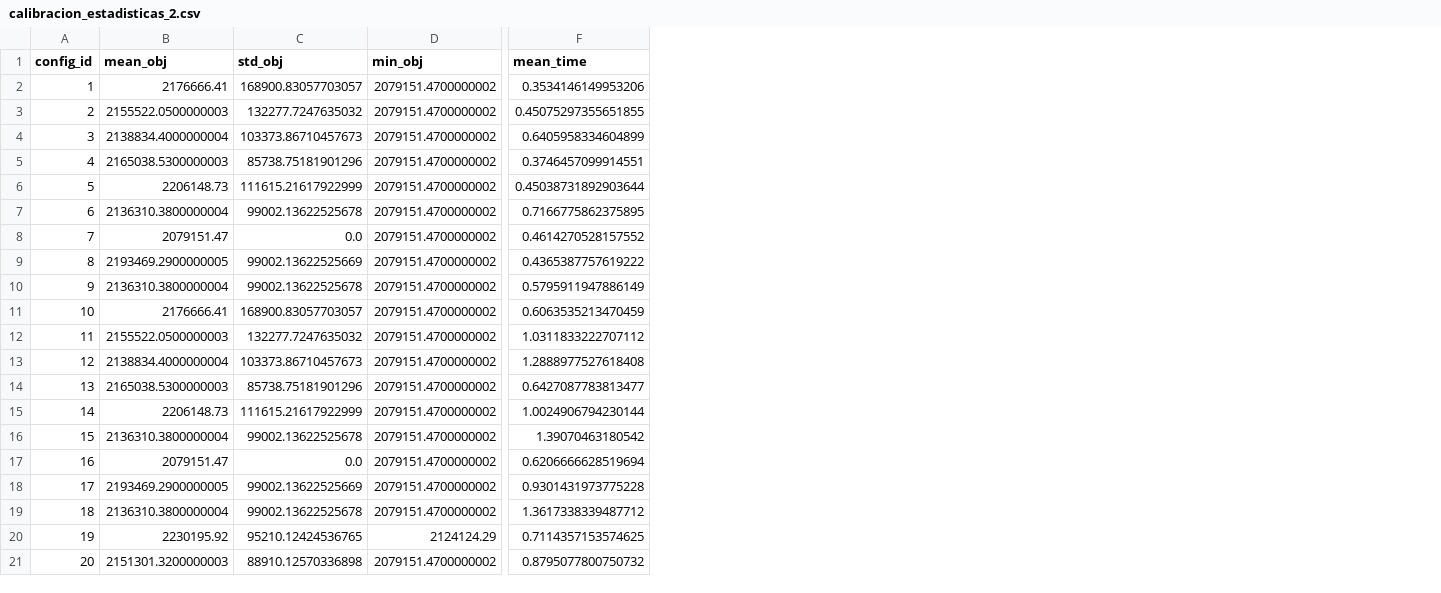
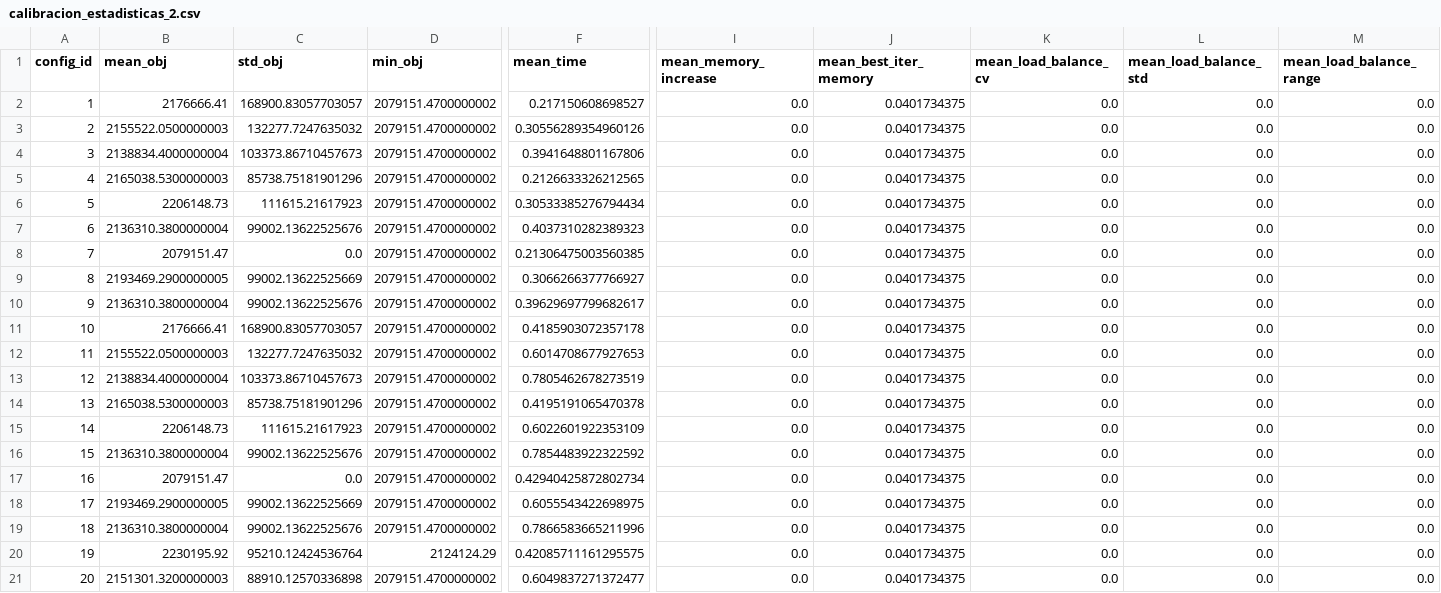
Before and after one commit to nrincon2302/ISIS3302-ProyectoMOS, a CSV file: calibracion_estadisticas_2.csv, drawn as a sheet; only a part is shown, gaps mark what is left out; the diff covers the shown part only; the diff names each change by its address in the sheet, - before the commit and + after, or states it on an @@ line.

```diff
--- a/calibracion_estadisticas_2.csv
+++ b/calibracion_estadisticas_2.csv
+column I (mean_memory_increase), rows 2-21: all 0.0
+column J (mean_best_iter_memory), rows 2-21: all 0.0401734375
+column K (mean_load_balance_cv), rows 2-21: all 0.0
+column L (mean_load_balance_std), rows 2-21: all 0.0
+column M (mean_load_balance_range), rows 2-21: all 0.0
-F2 (mean_time): 0.3534146149953206
+F2 (mean_time): 0.217150608698527
-F3 (mean_time): 0.45075297355651855
+F3 (mean_time): 0.30556289354960126
-F4 (mean_time): 0.6405958334604899
+F4 (mean_time): 0.3941648801167806
-F5 (mean_time): 0.3746457099914551
+F5 (mean_time): 0.2126633326212565
-C6 (std_obj): 111615.21617922999
+C6 (std_obj): 111615.21617923
-F6 (mean_time): 0.45038731892903644
+F6 (mean_time): 0.30533385276794434
-C7 (std_obj): 99002.13622525678
+C7 (std_obj): 99002.13622525676
-F7 (mean_time): 0.7166775862375895
+F7 (mean_time): 0.4037310282389323
-F8 (mean_time): 0.4614270528157552
+F8 (mean_time): 0.21306475003560385
-F9 (mean_time): 0.4365387757619222
+F9 (mean_time): 0.3066266377766927
-C10 (std_obj): 99002.13622525678
+C10 (std_obj): 99002.13622525676
-F10 (mean_time): 0.5795911947886149
+F10 (mean_time): 0.39629697799682617
-F11 (mean_time): 0.6063535213470459
+F11 (mean_time): 0.4185903072357178
-F12 (mean_time): 1.0311833222707112
+F12 (mean_time): 0.6014708677927653
-F13 (mean_time): 1.2888977527618408
+F13 (mean_time): 0.7805462678273519
-F14 (mean_time): 0.6427087783813477
+F14 (mean_time): 0.4195191065470378
-C15 (std_obj): 111615.21617922999
+C15 (std_obj): 111615.21617923
-F15 (mean_time): 1.0024906794230144
+F15 (mean_time): 0.6022601922353109
-C16 (std_obj): 99002.13622525678
+C16 (std_obj): 99002.13622525676
-F16 (mean_time): 1.39070463180542
+F16 (mean_time): 0.7854483922322592
-F17 (mean_time): 0.6206666628519694
+F17 (mean_time): 0.42940425872802734
-F18 (mean_time): 0.9301431973775228
+F18 (mean_time): 0.6055543422698975
-C19 (std_obj): 99002.13622525678
+C19 (std_obj): 99002.13622525676
-F19 (mean_time): 1.3617338339487712
+F19 (mean_time): 0.7866583665211996
-C20 (std_obj): 95210.12424536765
+C20 (std_obj): 95210.12424536764
-F20 (mean_time): 0.7114357153574625
+F20 (mean_time): 0.42085711161295575
-F21 (mean_time): 0.8795077800750732
+F21 (mean_time): 0.6049837271372477
```
Also changed, not shown: 35 edited cells elsewhere in this file, best_solution_case_2_formatted.csv, best_solution_case_Base_formatted.csv, 9 other files.
